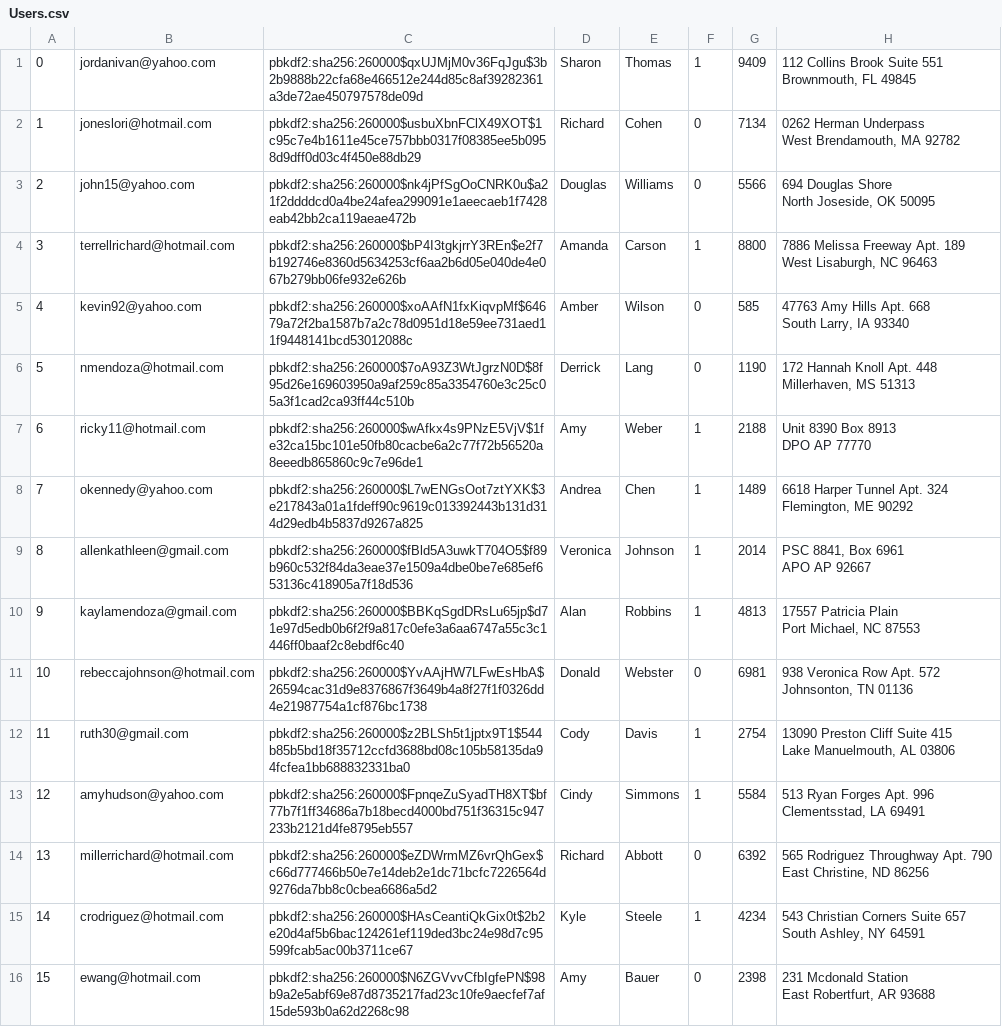
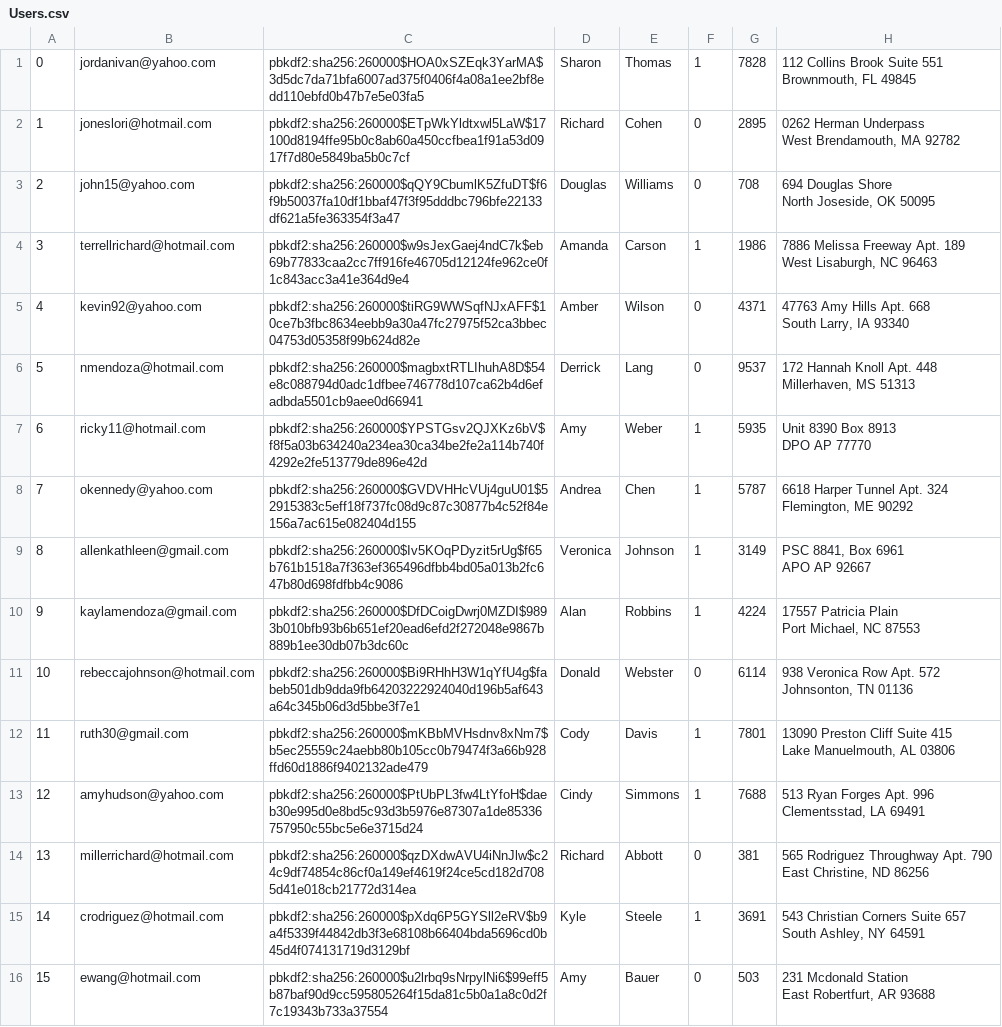
Before and after one commit to RockLobster136/mini-amazon-skeleton, a CSV file: db/generated/Users.csv, drawn as a sheet; only a part is shown; the diff covers the shown part only; the diff names each change by its address in the sheet, - before the commit and + after, or states it on an @@ line.

```diff
--- a/db/generated/Users.csv
+++ b/db/generated/Users.csv
-C1: pbkdf2:sha256:260000$qxUJMjM0v36FqJgu$3b2b9888b22cfa68e466512e244d85c8af39282361a3de72ae450797578de09d
+C1: pbkdf2:sha256:260000$HOA0xSZEqk3YarMA$3d5dc7da71bfa6007ad375f0406f4a08a1ee2bf8edd110ebfd0b47b7e5e03fa5
-G1: 9409
+G1: 7828
-C2: pbkdf2:sha256:260000$usbuXbnFClX49XOT$1c95c7e4b1611e45ce757bbb0317f08385ee5b0958d9dff0d03c4f450e88db29
+C2: pbkdf2:sha256:260000$ETpWkYldtxwl5LaW$17100d8194ffe95b0c8ab60a450ccfbea1f91a53d0917f7d80e5849ba5b0c7cf
-G2: 7134
+G2: 2895
-C3: pbkdf2:sha256:260000$nk4jPfSgOoCNRK0u$a21f2ddddcd0a4be24afea299091e1aeecaeb1f7428eab42bb2ca119aeae472b
+C3: pbkdf2:sha256:260000$qQY9CbumlK5ZfuDT$f6f9b50037fa10df1bbaf47f3f95dddbc796bfe22133df621a5fe363354f3a47
-G3: 5566
+G3: 708
-C4: pbkdf2:sha256:260000$bP4I3tgkjrrY3REn$e2f7b192746e8360d5634253cf6aa2b6d05e040de4e067b279bb06fe932e626b
+C4: pbkdf2:sha256:260000$w9sJexGaej4ndC7k$eb69b77833caa2cc7ff916fe46705d12124fe962ce0f1c843acc3a41e364d9e4
-G4: 8800
+G4: 1986
-C5: pbkdf2:sha256:260000$xoAAfN1fxKiqvpMf$64679a72f2ba1587b7a2c78d0951d18e59ee731aed11f9448141bcd53012088c
+C5: pbkdf2:sha256:260000$tiRG9WWSqfNJxAFF$10ce7b3fbc8634eebb9a30a47fc27975f52ca3bbec04753d05358f99b624d82e
-G5: 585
+G5: 4371
-C6: pbkdf2:sha256:260000$7oA93Z3WtJgrzN0D$8f95d26e169603950a9af259c85a3354760e3c25c05a3f1cad2ca93ff44c510b
+C6: pbkdf2:sha256:260000$magbxtRTLIhuhA8D$54e8c088794d0adc1dfbee746778d107ca62b4d6efadbda5501cb9aee0d66941
-G6: 1190
+G6: 9537
-C7: pbkdf2:sha256:260000$wAfkx4s9PNzE5VjV$1fe32ca15bc101e50fb80cacbe6a2c77f72b56520a8eeedb865860c9c7e96de1
+C7: pbkdf2:sha256:260000$YPSTGsv2QJXKz6bV$f8f5a03b634240a234ea30ca34be2fe2a114b740f4292e2fe513779de896e42d
-G7: 2188
+G7: 5935
-C8: pbkdf2:sha256:260000$L7wENGsOot7ztYXK$3e217843a01a1fdeff90c9619c013392443b131d314d29edb4b5837d9267a825
+C8: pbkdf2:sha256:260000$GVDVHHcVUj4guU01$52915383c5eff18f737fc08d9c87c30877b4c52f84e156a7ac615e082404d155
-G8: 1489
+G8: 5787
-C9: pbkdf2:sha256:260000$fBld5A3uwkT704O5$f89b960c532f84da3eae37e1509a4dbe0be7e685ef653136c418905a7f18d536
+C9: pbkdf2:sha256:260000$Iv5KOqPDyzit5rUg$f65b761b1518a7f363ef365496dfbb4bd05a013b2fc647b80d698fdfbb4c9086
-G9: 2014
+G9: 3149
-C10: pbkdf2:sha256:260000$BBKqSgdDRsLu65jp$d71e97d5edb0b6f2f9a817c0efe3a6aa6747a55c3c1446ff0baaf2c8ebdf6c40
+C10: pbkdf2:sha256:260000$DfDCoigDwrj0MZDI$9893b010bfb93b6b651ef20ead6efd2f272048e9867b889b1ee30db07b3dc60c
-G10: 4813
+G10: 4224
-C11: pbkdf2:sha256:260000$YvAAjHW7LFwEsHbA$26594cac31d9e8376867f3649b4a8f27f1f0326dd4e21987754a1cf876bc1738
+C11: pbkdf2:sha256:260000$Bi9RHhH3W1qYfU4g$fabeb501db9dda9fb64203222924040d196b5af643a64c345b06d3d5bbe3f7e1
-G11: 6981
+G11: 6114
-C12: pbkdf2:sha256:260000$z2BLSh5t1jptx9T1$544b85b5bd18f35712ccfd3688bd08c105b58135da94fcfea1bb688832331ba0
+C12: pbkdf2:sha256:260000$mKBbMVHsdnv8xNm7$b5ec25559c24aebb80b105cc0b79474f3a66b928ffd60d1886f9402132ade479
-G12: 2754
+G12: 7801
-C13: pbkdf2:sha256:260000$FpnqeZuSyadTH8XT$bf77b7f1ff34686a7b18becd4000bd751f36315c947233b2121d4fe8795eb557
+C13: pbkdf2:sha256:260000$PtUbPL3fw4LtYfoH$daeb30e995d0e8bd5c93d3b5976e87307a1de85336757950c55bc5e6e3715d24
-G13: 5584
+G13: 7688
-C14: pbkdf2:sha256:260000$eZDWrmMZ6vrQhGex$c66d777466b50e7e14deb2e1dc71bcfc7226564d9276da7bb8c0cbea6686a5d2
+C14: pbkdf2:sha256:260000$qzDXdwAVU4iNnJlw$c24c9df74854c86cf0a149ef4619f24ce5cd182d7085d41e018cb21772d314ea
-G14: 6392
+G14: 381
-C15: pbkdf2:sha256:260000$HAsCeantiQkGix0t$2b2e20d4af5b6bac124261ef119ded3bc24e98d7c95599fcab5ac00b3711ce67
+C15: pbkdf2:sha256:260000$pXdq6P5GYSll2eRV$b9a4f5339f44842db3f3e68108b66404bda5696cd0b45d4f074131719d3129bf
-G15: 4234
+G15: 3691
-C16: pbkdf2:sha256:260000$N6ZGVvvCfbIgfePN$98b9a2e5abf69e87d8735217fad23c10fe9aecfef7af15de593b0a62d2268c98
+C16: pbkdf2:sha256:260000$u2lrbq9sNrpylNi6$99eff5b87baf90d9cc595805264f15da81c5b0a1a8c0d2f7c19343b733a37554
-G16: 2398
+G16: 503
```
Also changed, not shown: 168 edited cells elsewhere in this file, 12 other files.
